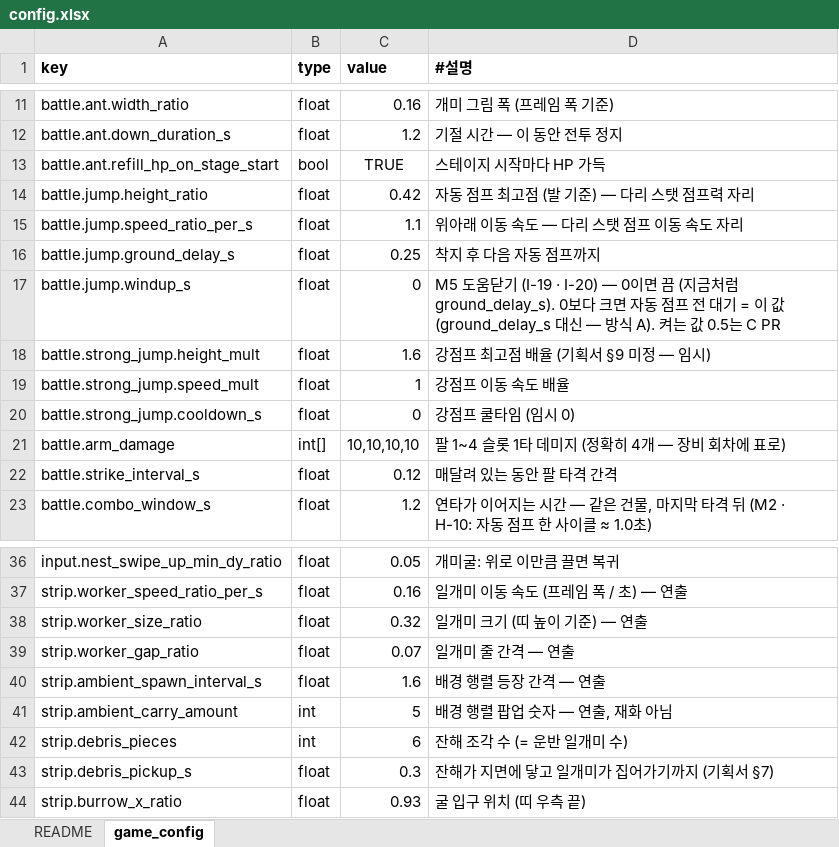
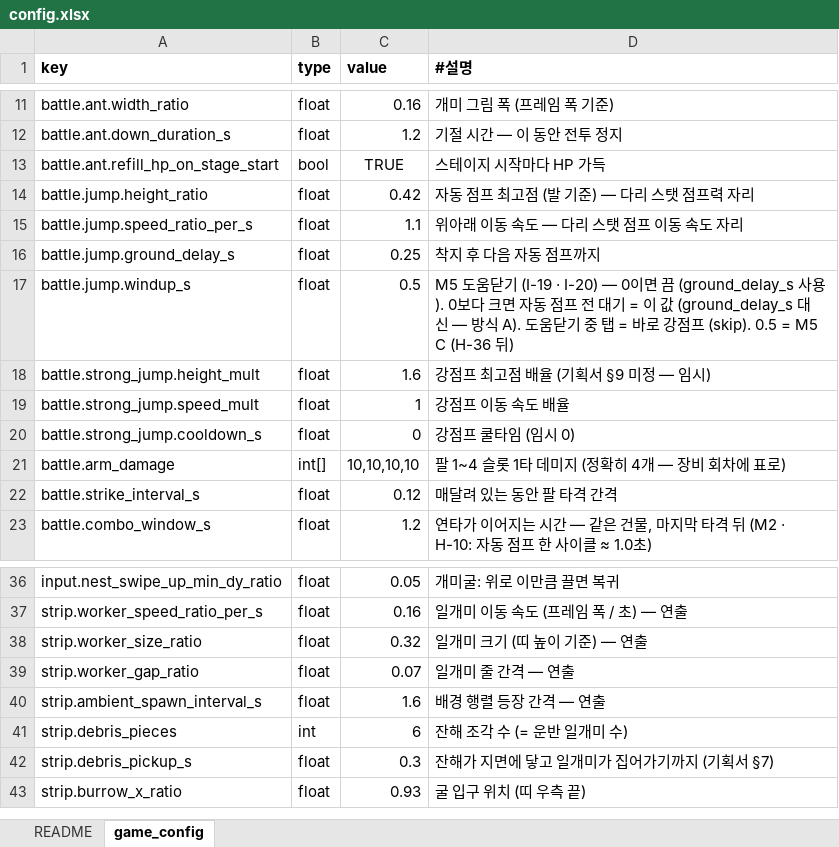
Before and after one commit to chajuseong/crumble-ant, an Excel workbook: design/tables/config.xlsx, sheet game_config, drawn as a sheet; only a part is shown, gaps mark what is left out; values as stored, in another font and other column widths than the file's, no borders; the diff names each change by its address in the sheet, - before the commit and + after, or states it on an @@ line.

```diff
--- a/design/tables/config.xlsx (sheet game_config)
+++ b/design/tables/config.xlsx (sheet game_config)
-C17 (value): 0
+C17 (value): 0.5
-D17 (#설명): …면 끔 (지금처럼 ground_delay_s). 0보다 크면 자동 점프 전 대기 = 이 값 (ground_delay_s 대신 — 방식 A). 켜는 값 0.5는 C PR
+D17 (#설명): …면 끔 (ground_delay_s 사용). 0보다 크면 자동 점프 전 대기 = 이 값 (ground_delay_s 대신 — 방식 A). 도움닫기 중 탭 = 바로 강점프 (skip). 0.5 = M5 C (H-36 뒤)
-row 41: strip.ambient_carry_amount | int | 5 | 배경 행렬 팝업 숫자 — 연출, 재화 아님
```
Also changed, not shown: 5 other files.
